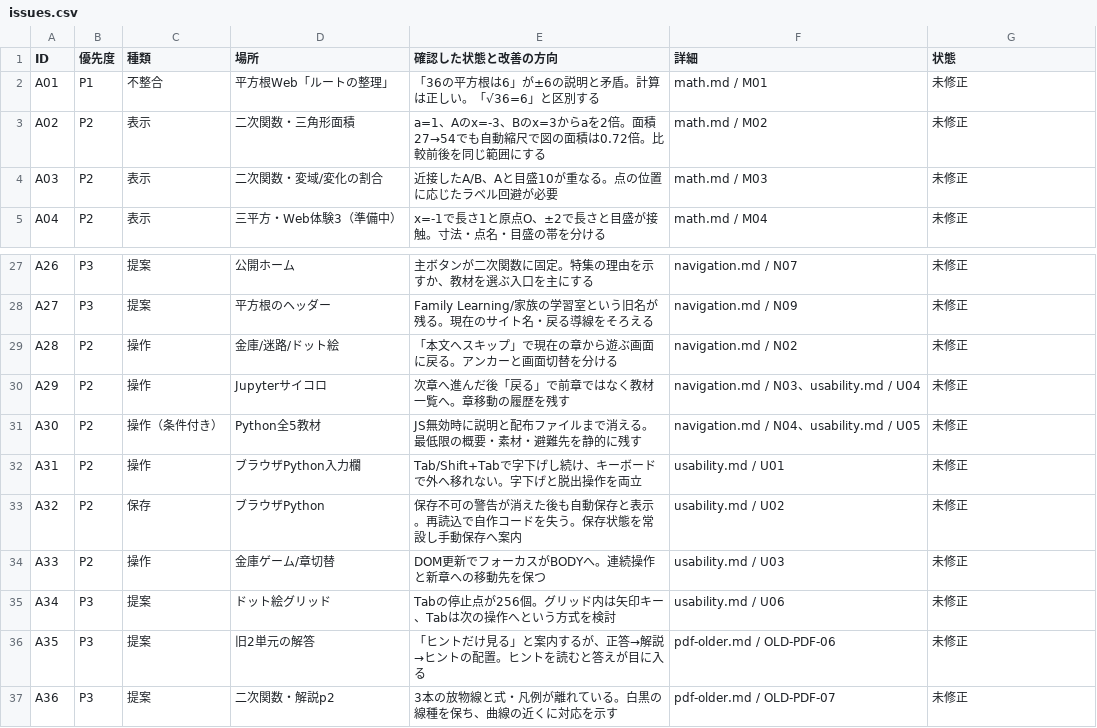
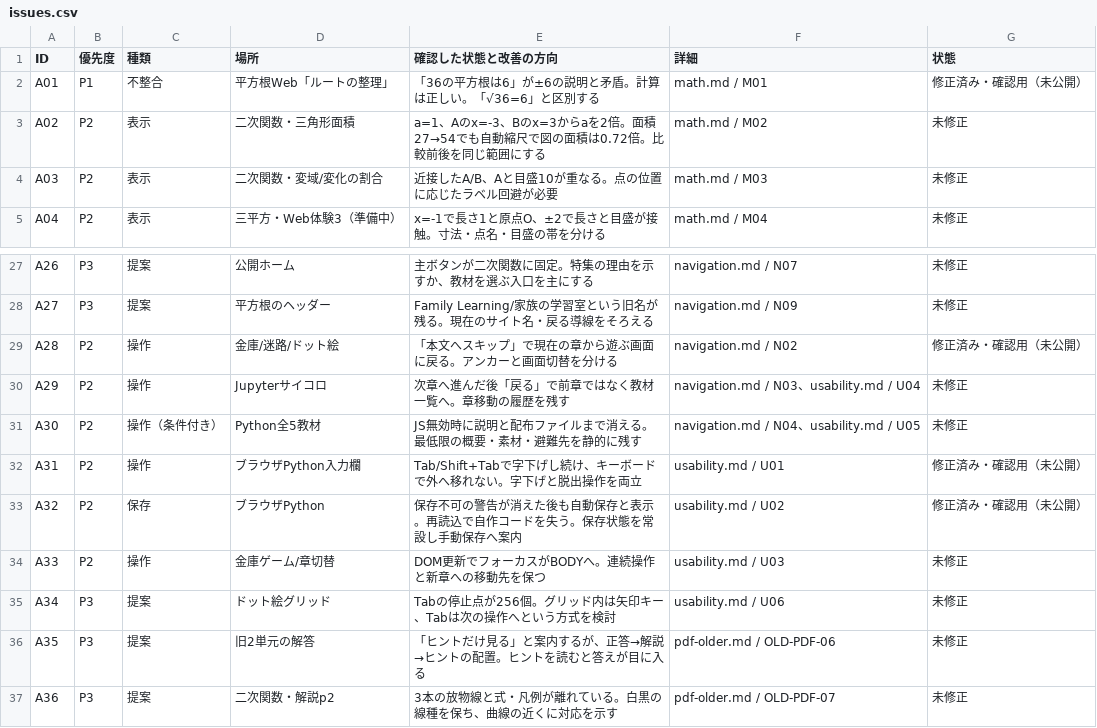
Before and after one commit to hirasunaryou/for_KT_family, a CSV file: docs/reviews/2026-09-26/issues.csv, drawn as a sheet; only a part is shown, gaps mark what is left out.

```diff
--- a/docs/reviews/2026-09-26/issues.csv
+++ b/docs/reviews/2026-09-26/issues.csv
@@ -1,3 +1,3 @@
 ID,優先度,種類,場所,確認した状態と改善の方向,詳細,状態
-A01,P1,不整合,平方根Web「ルートの整理」,「36の平方根は6」が±6の説明と矛盾。計算は正しい。「√36=6」と区別する,math.md / M01,未修正
+A01,P1,不整合,平方根Web「ルートの整理」,「36の平方根は6」が±6の説明と矛盾。計算は正しい。「√36=6」と区別する,math.md / M01,修正済み・確認用（未公開）
 A02,P2,表示,二次関数・三角形面積,a=1、Aのx=-3、Bのx=3からaを2倍。面積27→54でも自動縮尺で図の面積は0.72倍。比較前後を同じ範囲にする,math.md / M02,未修正
@@ -28,7 +28,7 @@ A26,P3,提案,公開ホーム,主ボタンが二次関数に固定。特集の
 A27,P3,提案,平方根のヘッダー,Family Learning/家族の学習室という旧名が残る。現在のサイト名・戻る導線をそろえる,navigation.md / N09,未修正
-A28,P2,操作,金庫/迷路/ドット絵,「本文へスキップ」で現在の章から遊ぶ画面に戻る。アンカーと画面切替を分ける,navigation.md / N02,未修正
+A28,P2,操作,金庫/迷路/ドット絵,「本文へスキップ」で現在の章から遊ぶ画面に戻る。アンカーと画面切替を分ける,navigation.md / N02,修正済み・確認用（未公開）
 A29,P2,操作,Jupyterサイコロ,次章へ進んだ後「戻る」で前章ではなく教材一覧へ。章移動の履歴を残す,navigation.md / N03、usability.md / U04,未修正
 A30,P2,操作（条件付き）,Python全5教材,JS無効時に説明と配布ファイルまで消える。最低限の概要・素材・避難先を静的に残す,navigation.md / N04、usability.md / U05,未修正
-A31,P2,操作,ブラウザPython入力欄,Tab/Shift+Tabで字下げし続け、キーボードで外へ移れない。字下げと脱出操作を両立,usability.md / U01,未修正
-A32,P2,保存,ブラウザPython,保存不可の警告が消えた後も自動保存と表示。再読込で自作コードを失う。保存状態を常設し手動保存へ案内,usability.md / U02,未修正
+A31,P2,操作,ブラウザPython入力欄,Tab/Shift+Tabで字下げし続け、キーボードで外へ移れない。字下げと脱出操作を両立,usability.md / U01,修正済み・確認用（未公開）
+A32,P2,保存,ブラウザPython,保存不可の警告が消えた後も自動保存と表示。再読込で自作コードを失う。保存状態を常設し手動保存へ案内,usability.md / U02,修正済み・確認用（未公開）
 A33,P2,操作,金庫ゲーム/章切替,DOM更新でフォーカスがBODYへ。連続操作と新章への移動先を保つ,usability.md / U03,未修正
```
Also changed, not shown: 14 other files.
